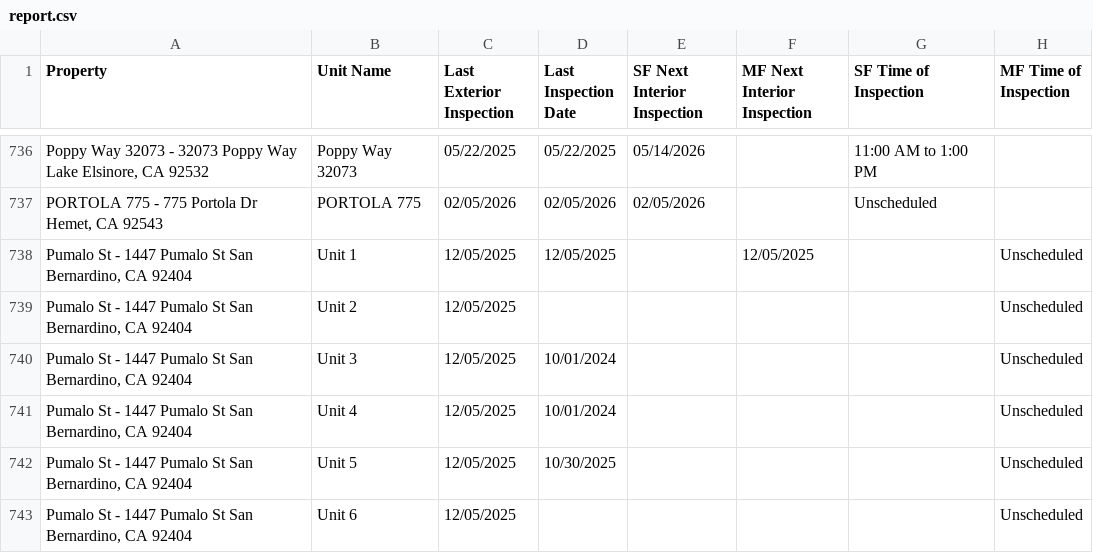
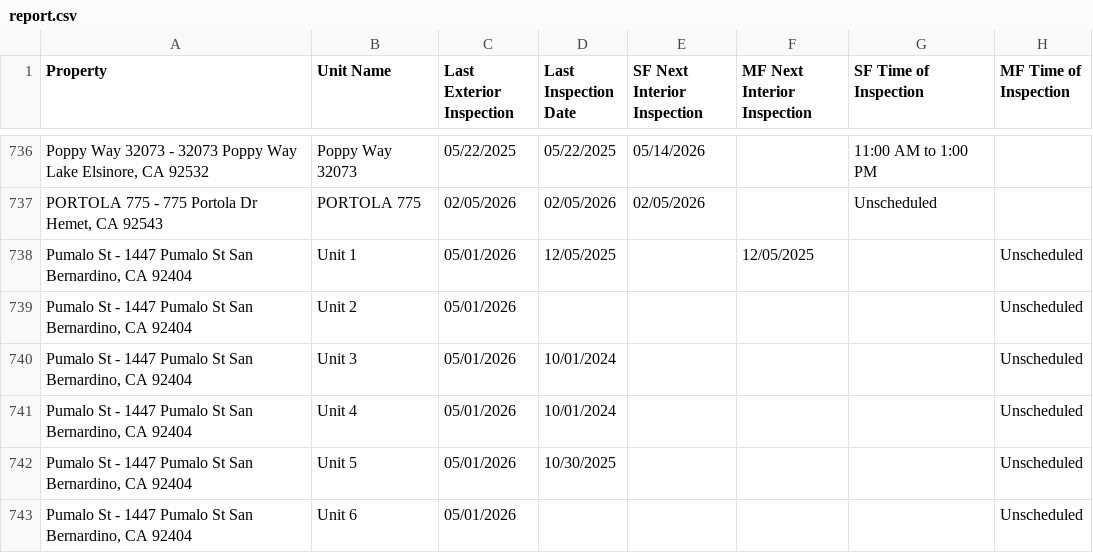
Before and after one commit to ryconnpm/inspection-portal, a CSV file: data/report.csv, drawn as a sheet; only a part is shown, gaps mark what is left out; the diff covers the shown part only; the diff names each change by its address in the sheet, - before the commit and + after, or states it on an @@ line.

Commit message:
Auto-update inspection report

```diff
--- a/data/report.csv
+++ b/data/report.csv
-C738:C743 (Last Exterior Inspection): 12/05/2025
+C738:C743 (Last Exterior Inspection): 05/01/2026
```
Also changed, not shown: 30 edited cells elsewhere in this file.
